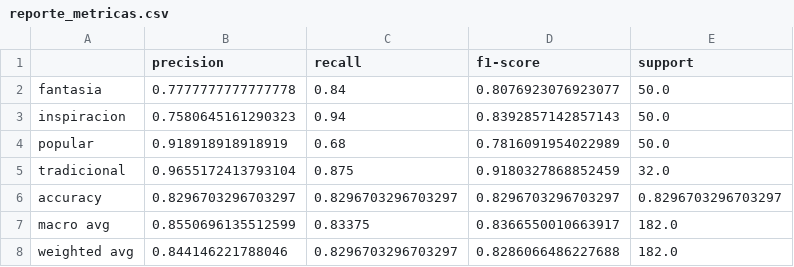
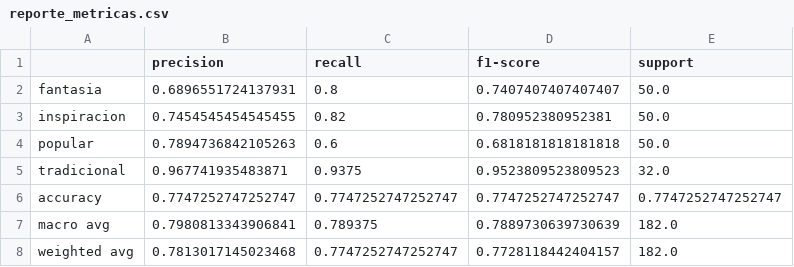
Before and after one commit to DalilaDt/TFG---Clasificacion-de-trajes, a CSV file: pruebas/reporte_metricas.csv, drawn as a sheet.

```diff
--- a/pruebas/reporte_metricas.csv
+++ b/pruebas/reporte_metricas.csv
@@ -1,8 +1,8 @@
 ,precision,recall,f1-score,support
-fantasia,0.7777777777777778,0.84,0.8076923076923077,50.0
-inspiracion,0.7580645161290323,0.94,0.8392857142857143,50.0
-popular,0.918918918918919,0.68,0.7816091954022989,50.0
-tradicional,0.9655172413793104,0.875,0.9180327868852459,32.0
-accuracy,0.8296703296703297,0.8296703296703297,0.8296703296703297,0.8296703296703297
-macro avg,0.8550696135512599,0.83375,0.8366550010663917,182.0
-weighted avg,0.844146221788046,0.8296703296703297,0.8286066486227688,182.0
+fantasia,0.6896551724137931,0.8,0.7407407407407407,50.0
+inspiracion,0.7454545454545455,0.82,0.780952380952381,50.0
+popular,0.7894736842105263,0.6,0.6818181818181818,50.0
+tradicional,0.967741935483871,0.9375,0.9523809523809523,32.0
+accuracy,0.7747252747252747,0.7747252747252747,0.7747252747252747,0.7747252747252747
+macro avg,0.7980813343906841,0.789375,0.7889730639730639,182.0
+weighted avg,0.7813017145023468,0.7747252747252747,0.7728118442404157,182.0
```
Also changed, not shown: pruebas/predicciones_tercer_modelo.csv, 5 other files.
